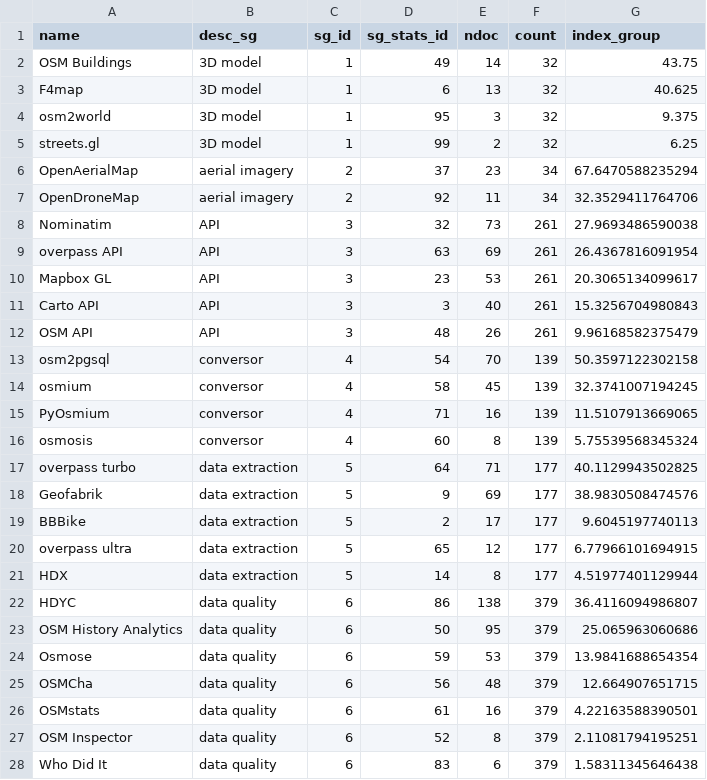
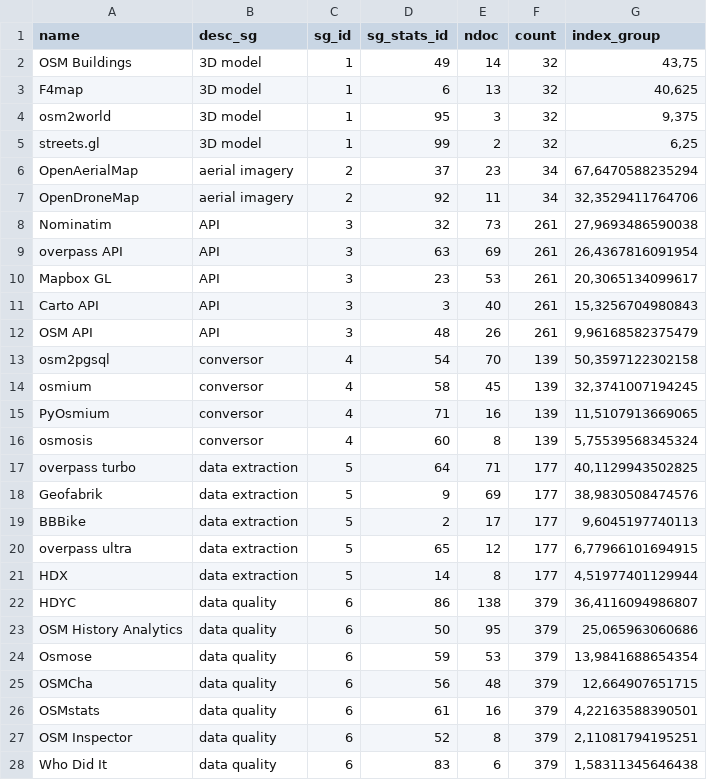
Before and after one commit to raqueldeziderio/weeklyOSM-stats, a CSV file: statistics/software_index_group_data-1745082760976(2).csv, drawn as a sheet; only a part is shown; the diff covers the shown part only.

Commit message:
Add files via upload
Update

```diff
--- a/statistics/software_index_group_data-1745082760976(2).csv
+++ b/statistics/software_index_group_data-1745082760976(2).csv
@@ -1,28 +1,28 @@
 "name","desc_sg","sg_id","sg_stats_id","ndoc","count","index_group"
-"OSM Buildings","3D model",1,49,14,32,43.75
-"F4map","3D model",1,6,13,32,40.625
-"osm2world","3D model",1,95,3,32,9.375
-"streets.gl","3D model",1,99,2,32,6.25
-"OpenAerialMap","aerial imagery",2,37,23,34,67.6470588235294
-"OpenDroneMap","aerial imagery",2,92,11,34,32.3529411764706
-"Nominatim","API",3,32,73,261,27.9693486590038
-"overpass API","API",3,63,69,261,26.4367816091954
-"Mapbox GL","API",3,23,53,261,20.3065134099617
-"Carto API","API",3,3,40,261,15.3256704980843
-"OSM API","API",3,48,26,261,9.96168582375479
-"osm2pgsql","conversor",4,54,70,139,50.3597122302158
-"osmium","conversor",4,58,45,139,32.3741007194245
-"PyOsmium","conversor",4,71,16,139,11.5107913669065
-"osmosis","conversor",4,60,8,139,5.75539568345324
-"overpass turbo","data extraction",5,64,71,177,40.1129943502825
-"Geofabrik","data extraction",5,9,69,177,38.9830508474576
-"BBBike","data extraction",5,2,17,177,9.6045197740113
-"overpass ultra","data extraction",5,65,12,177,6.77966101694915
-"HDX","data extraction",5,14,8,177,4.51977401129944
-"HDYC","data quality",6,86,138,379,36.4116094986807
-"OSM History Analytics","data quality",6,50,95,379,25.065963060686
-"Osmose","data quality",6,59,53,379,13.9841688654354
-"OSMCha","data quality",6,56,48,379,12.664907651715
-"OSMstats","data quality",6,61,16,379,4.22163588390501
-"OSM Inspector","data quality",6,52,8,379,2.11081794195251
-"Who Did It","data quality",6,83,6,379,1.58311345646438
+"OSM Buildings","3D model",1,49,14,32,"43,75"
+"F4map","3D model",1,6,13,32,"40,625"
+"osm2world","3D model",1,95,3,32,"9,375"
+"streets.gl","3D model",1,99,2,32,"6,25"
+"OpenAerialMap","aerial imagery",2,37,23,34,"67,6470588235294"
+"OpenDroneMap","aerial imagery",2,92,11,34,"32,3529411764706"
+"Nominatim","API",3,32,73,261,"27,9693486590038"
+"overpass API","API",3,63,69,261,"26,4367816091954"
+"Mapbox GL","API",3,23,53,261,"20,3065134099617"
+"Carto API","API",3,3,40,261,"15,3256704980843"
+"OSM API","API",3,48,26,261,"9,96168582375479"
+"osm2pgsql","conversor",4,54,70,139,"50,3597122302158"
+"osmium","conversor",4,58,45,139,"32,3741007194245"
+"PyOsmium","conversor",4,71,16,139,"11,5107913669065"
+"osmosis","conversor",4,60,8,139,"5,75539568345324"
+"overpass turbo","data extraction",5,64,71,177,"40,1129943502825"
+"Geofabrik","data extraction",5,9,69,177,"38,9830508474576"
+"BBBike","data extraction",5,2,17,177,"9,6045197740113"
+"overpass ultra","data extraction",5,65,12,177,"6,77966101694915"
+"HDX","data extraction",5,14,8,177,"4,51977401129944"
+"HDYC","data quality",6,86,138,379,"36,4116094986807"
+"OSM History Analytics","data quality",6,50,95,379,"25,065963060686"
+"Osmose","data quality",6,59,53,379,"13,9841688654354"
+"OSMCha","data quality",6,56,48,379,"12,664907651715"
+"OSMstats","data quality",6,61,16,379,"4,22163588390501"
+"OSM Inspector","data quality",6,52,8,379,"2,11081794195251"
+"Who Did It","data quality",6,83,6,379,"1,58311345646438"
```
Also changed, not shown: 76 edited cells elsewhere in this file.
